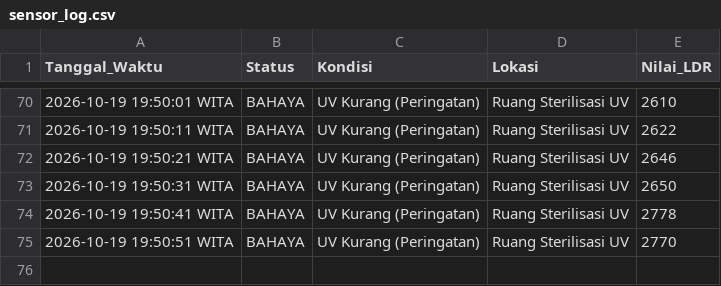
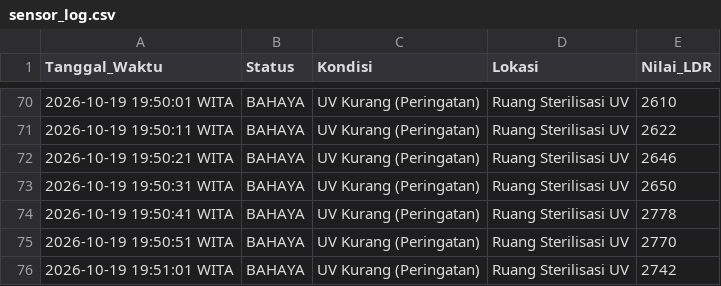
Before and after one commit to byyaja/SCADA, a CSV file: logs/sensor_log.csv, drawn as a sheet; only a part is shown, gaps mark what is left out; the diff names each change by its address in the sheet, - before the commit and + after, or states it on an @@ line.

```diff
--- a/logs/sensor_log.csv
+++ b/logs/sensor_log.csv
+row 76: 2026-10-19 19:51:01 WITA | BAHAYA | UV Kurang (Peringatan) | Ruang Sterilisasi UV | 2742
```
